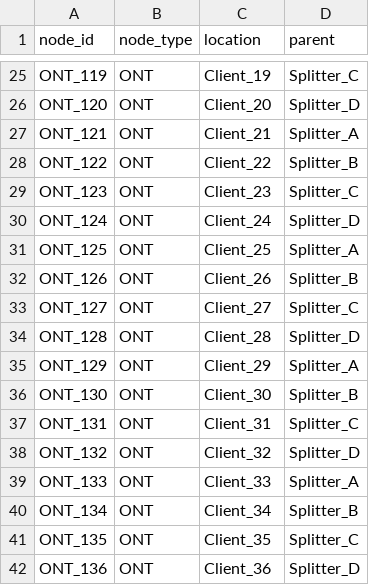
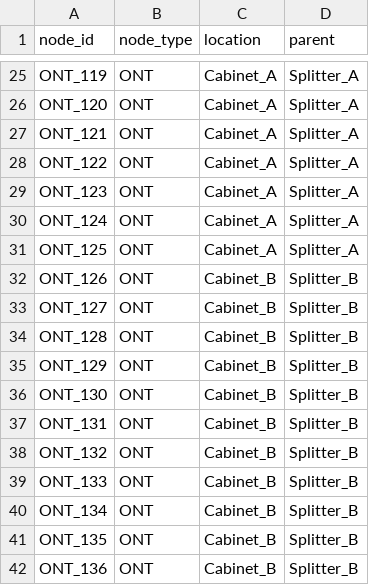
Before and after one commit to roua-24/NOC-Edge-FTTH-with-Embedded-Ai-for-Proactive-Detection, a CSV file: data/csv/topology_inventory.csv, drawn as a sheet; only a part is shown, gaps mark what is left out; the diff covers the shown part only; the diff names each change by its address in the sheet, - before the commit and + after, or states it on an @@ line.

```diff
--- a/data/csv/topology_inventory.csv
+++ b/data/csv/topology_inventory.csv
-C25 (location): Client_19
+C25 (location): Cabinet_A
-D25 (parent): Splitter_C
+D25 (parent): Splitter_A
-C26 (location): Client_20
+C26 (location): Cabinet_A
-D26 (parent): Splitter_D
+D26 (parent): Splitter_A
-C27 (location): Client_21
+C27 (location): Cabinet_A
-C28 (location): Client_22
+C28 (location): Cabinet_A
-D28 (parent): Splitter_B
+D28 (parent): Splitter_A
-C29 (location): Client_23
+C29 (location): Cabinet_A
-D29 (parent): Splitter_C
+D29 (parent): Splitter_A
-C30 (location): Client_24
+C30 (location): Cabinet_A
-D30 (parent): Splitter_D
+D30 (parent): Splitter_A
-C31 (location): Client_25
+C31 (location): Cabinet_A
-C32 (location): Client_26
+C32 (location): Cabinet_B
-C33 (location): Client_27
+C33 (location): Cabinet_B
-D33 (parent): Splitter_C
+D33 (parent): Splitter_B
-C34 (location): Client_28
+C34 (location): Cabinet_B
-D34 (parent): Splitter_D
+D34 (parent): Splitter_B
-C35 (location): Client_29
+C35 (location): Cabinet_B
-D35 (parent): Splitter_A
+D35 (parent): Splitter_B
-C36 (location): Client_30
+C36 (location): Cabinet_B
-C37 (location): Client_31
+C37 (location): Cabinet_B
-D37 (parent): Splitter_C
+D37 (parent): Splitter_B
-C38 (location): Client_32
+C38 (location): Cabinet_B
-D38 (parent): Splitter_D
+D38 (parent): Splitter_B
-C39 (location): Client_33
+C39 (location): Cabinet_B
-D39 (parent): Splitter_A
+D39 (parent): Splitter_B
-C40 (location): Client_34
+C40 (location): Cabinet_B
-C41 (location): Client_35
+C41 (location): Cabinet_B
-D41 (parent): Splitter_C
+D41 (parent): Splitter_B
-C42 (location): Client_36
+C42 (location): Cabinet_B
-D42 (parent): Splitter_D
+D42 (parent): Splitter_B
```
Also changed, not shown: 141 edited cells elsewhere in this file, data/csv/security_events.csv, 2 other files.
